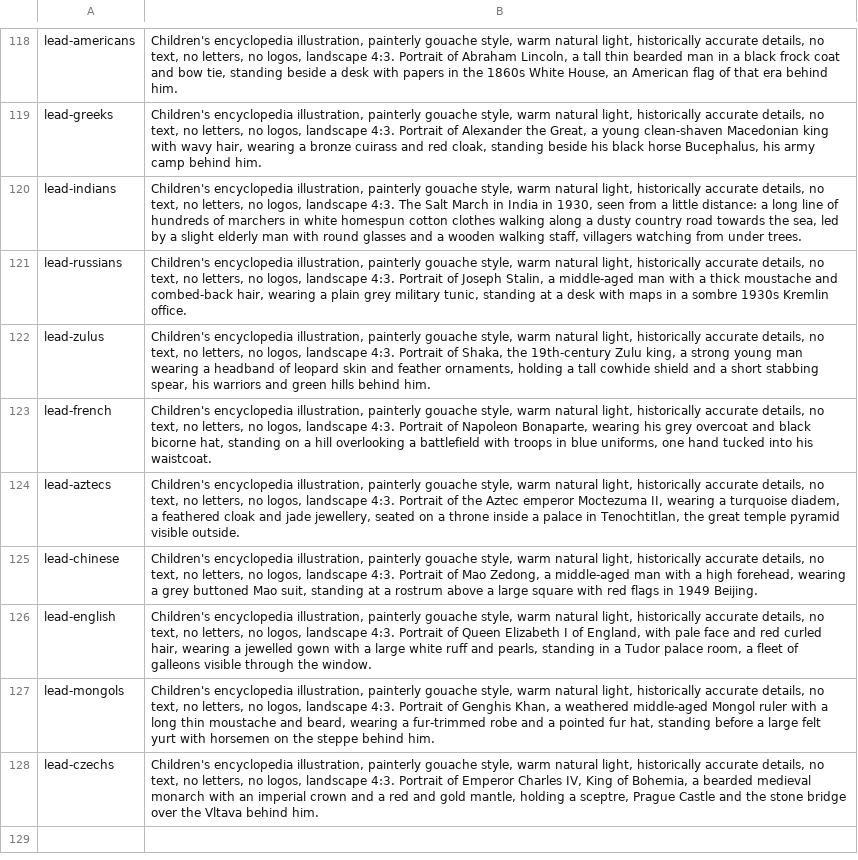
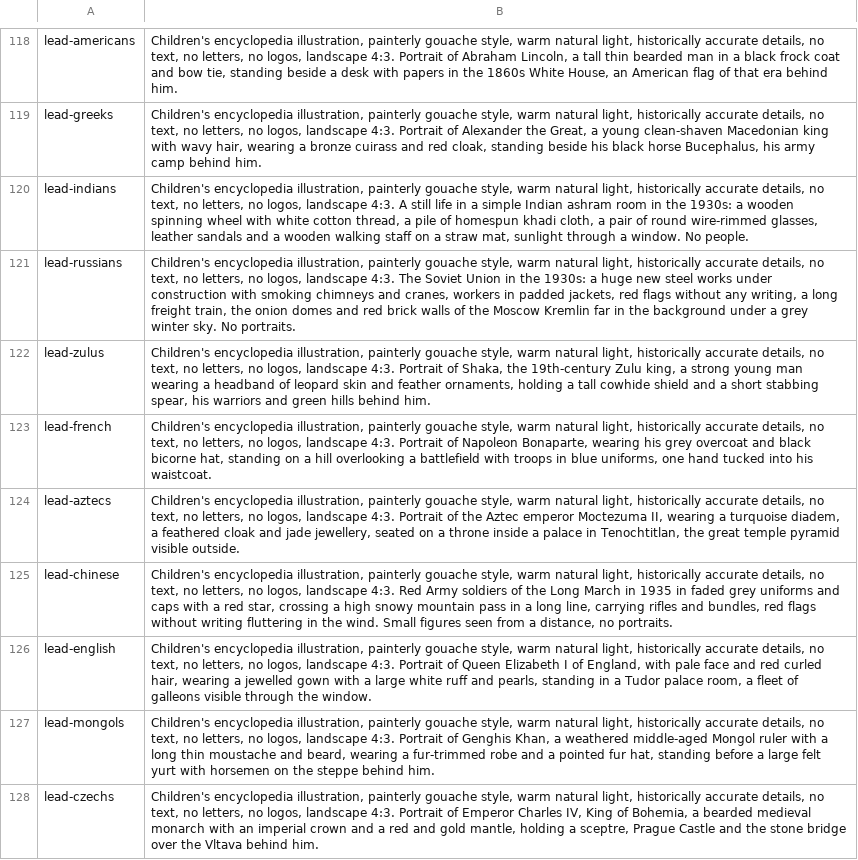
Before and after one commit to yf257n6vkj-arch/empires, a TSV file: tools/mac/encyklopedie-zadani.tsv, drawn as a sheet; only a part is shown, gaps mark what is left out.

```diff
--- a/tools/mac/encyklopedie-zadani.tsv
+++ b/tools/mac/encyklopedie-zadani.tsv
@@ -119,4 +119,4 @@ lead-americans	Children's encyclopedia illustration, painterly gouache style, wa
 lead-greeks	Children's encyclopedia illustration, painterly gouache style, warm natural light, historically accurate details, no text, no letters, no logos, landscape 4:3. Portrait of Alexander the Great, a young clean-shaven Macedonian king with wavy hair, wearing a bronze cuirass and red cloak, standing beside his black horse Bucephalus, his army camp behind him.
-lead-indians	Children's encyclopedia illustration, painterly gouache style, warm natural light, historically accurate details, no text, no letters, no logos, landscape 4:3. The Salt March in India in 1930, seen from a little distance: a long line of hundreds of marchers in white homespun cotton clothes walking along a dusty country road towards the sea, led by a slight elderly man with round glasses and a wooden walking staff, villagers watching from under trees.
-lead-russians	Children's encyclopedia illustration, painterly gouache style, warm natural light, historically accurate details, no text, no letters, no logos, landscape 4:3. Portrait of Joseph Stalin, a middle-aged man with a thick moustache and combed-back hair, wearing a plain grey military tunic, standing at a desk with maps in a sombre 1930s Kremlin office.
+lead-indians	Children's encyclopedia illustration, painterly gouache style, warm natural light, historically accurate details, no text, no letters, no logos, landscape 4:3. A still life in a simple Indian ashram room in the 1930s: a wooden spinning wheel with white cotton thread, a pile of homespun khadi cloth, a pair of round wire-rimmed glasses, leather sandals and a wooden walking staff on a straw mat, sunlight through a window. No people.
+lead-russians	Children's encyclopedia illustration, painterly gouache style, warm natural light, historically accurate details, no text, no letters, no logos, landscape 4:3. The Soviet Union in the 1930s: a huge new steel works under construction with smoking chimneys and cranes, workers in padded jackets, red flags without any writing, a long freight train, the onion domes and red brick walls of the Moscow Kremlin far in the background under a grey winter sky. No portraits.
 lead-zulus	Children's encyclopedia illustration, painterly gouache style, warm natural light, historically accurate details, no text, no letters, no logos, landscape 4:3. Portrait of Shaka, the 19th-century Zulu king, a strong young man wearing a headband of leopard skin and feather ornaments, holding a tall cowhide shield and a short stabbing spear, his warriors and green hills behind him.
@@ -124,3 +124,3 @@ lead-french	Children's encyclopedia illustration, painterly gouache style, warm
 lead-aztecs	Children's encyclopedia illustration, painterly gouache style, warm natural light, historically accurate details, no text, no letters, no logos, landscape 4:3. Portrait of the Aztec emperor Moctezuma II, wearing a turquoise diadem, a feathered cloak and jade jewellery, seated on a throne inside a palace in Tenochtitlan, the great temple pyramid visible outside.
-lead-chinese	Children's encyclopedia illustration, painterly gouache style, warm natural light, historically accurate details, no text, no letters, no logos, landscape 4:3. Portrait of Mao Zedong, a middle-aged man with a high forehead, wearing a grey buttoned Mao suit, standing at a rostrum above a large square with red flags in 1949 Beijing.
+lead-chinese	Children's encyclopedia illustration, painterly gouache style, warm natural light, historically accurate details, no text, no letters, no logos, landscape 4:3. Red Army soldiers of the Long March in 1935 in faded grey uniforms and caps with a red star, crossing a high snowy mountain pass in a long line, carrying rifles and bundles, red flags without writing fluttering in the wind. Small figures seen from a distance, no portraits.
 lead-english	Children's encyclopedia illustration, painterly gouache style, warm natural light, historically accurate details, no text, no letters, no logos, landscape 4:3. Portrait of Queen Elizabeth I of England, with pale face and red curled hair, wearing a jewelled gown with a large white ruff and pearls, standing in a Tudor palace room, a fleet of galleons visible through the window.
```
Also changed, not shown: 28 other files.
